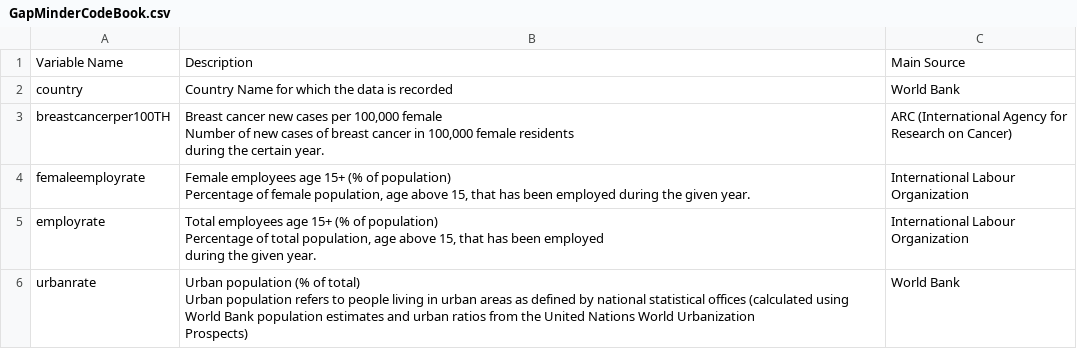
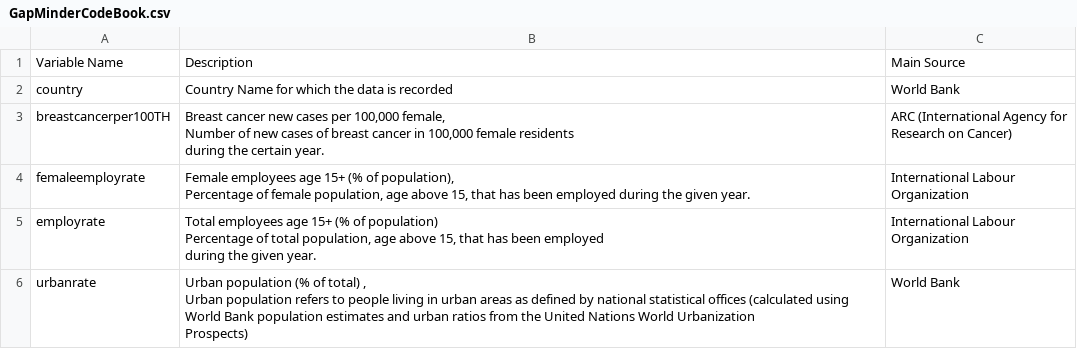
Before and after one commit to DataDriven-MSDA/RProgramming, a CSV file: GapMinderCodeBook.csv, drawn as a sheet.

Commit message:
Add files via upload

```diff
--- a/GapMinderCodeBook.csv
+++ b/GapMinderCodeBook.csv
@@ -2,11 +2,11 @@ Variable Name,Description,Main Source
 country,Country Name for which the data is recorded,World Bank
-breastcancerper100TH,"Breast cancer new cases per 100,000 female
-
-Number of new cases of breast cancer in 100,000 female residents
-during the certain year.","ARC (International Agency for
-Research on Cancer)"
-femaleemployrate,"Female employees age 15+ (% of population)
-
-Percentage of female population, age above 15, that has been employed during the given year.","International Labour
-Organization"
+breastcancerper100TH,"Breast cancer new cases per 100,000 female,
+
+Number of new cases of breast cancer in 100,000 female residents
+during the certain year.","ARC (International Agency for
+Research on Cancer)"
+femaleemployrate,"Female employees age 15+ (% of population),
+
+Percentage of female population, age above 15, that has been employed during the given year.","International Labour
+Organization"
 employrate,"Total employees age 15+ (% of population)
@@ -15,5 +15,5 @@ during the given year.","International Labour
 Organization"
-urbanrate,"Urban population (% of total)
-
-Urban population refers to people living in urban areas as defined by national statistical offices (calculated using World Bank population estimates and urban ratios from the United Nations World Urbanization
-Prospects)",World Bank
+urbanrate,"Urban population (% of total) ,
+
+Urban population refers to people living in urban areas as defined by national statistical offices (calculated using World Bank population estimates and urban ratios from the United Nations World Urbanization
+Prospects)",World Bank
```
